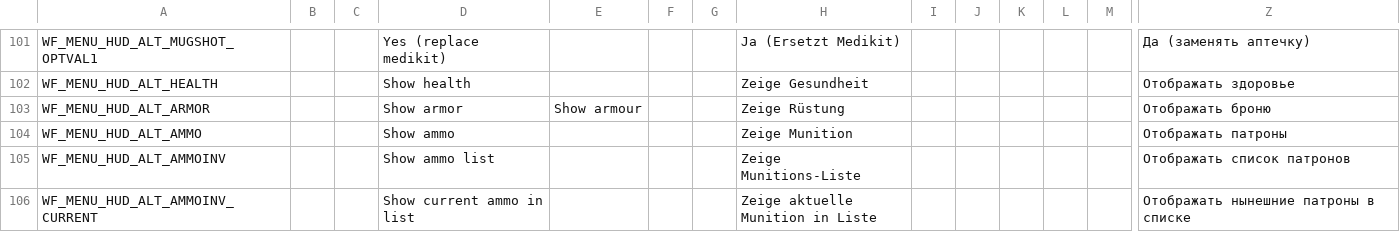
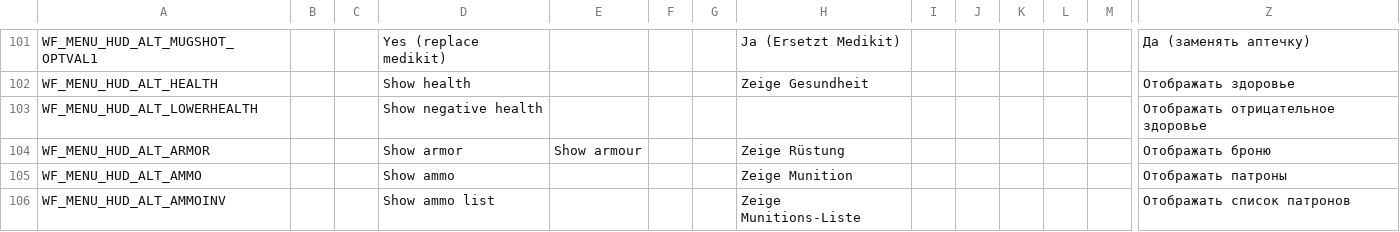
Before and after one commit to Owlet7/wadsmoosh, a CSV file: res/language.menus.csv, drawn as a sheet; only a part is shown, gaps mark what is left out; the shorter side is filled out with more unchanged rows; rows hold the shown columns only; the diff names each change by its address in the sheet, - before the commit and + after, or states it on an @@ line.

Commit message:
Added "Show negative health" option

```diff
--- a/res/language.menus.csv
+++ b/res/language.menus.csv
+row 103: WF_MENU_HUD_ALT_LOWERHEALTH |  |  | Show negative health |  |  |  |  |  |  |  |  |  | Отображать отрицательное здоровье
```
Also changed, not shown: 5 other files.
